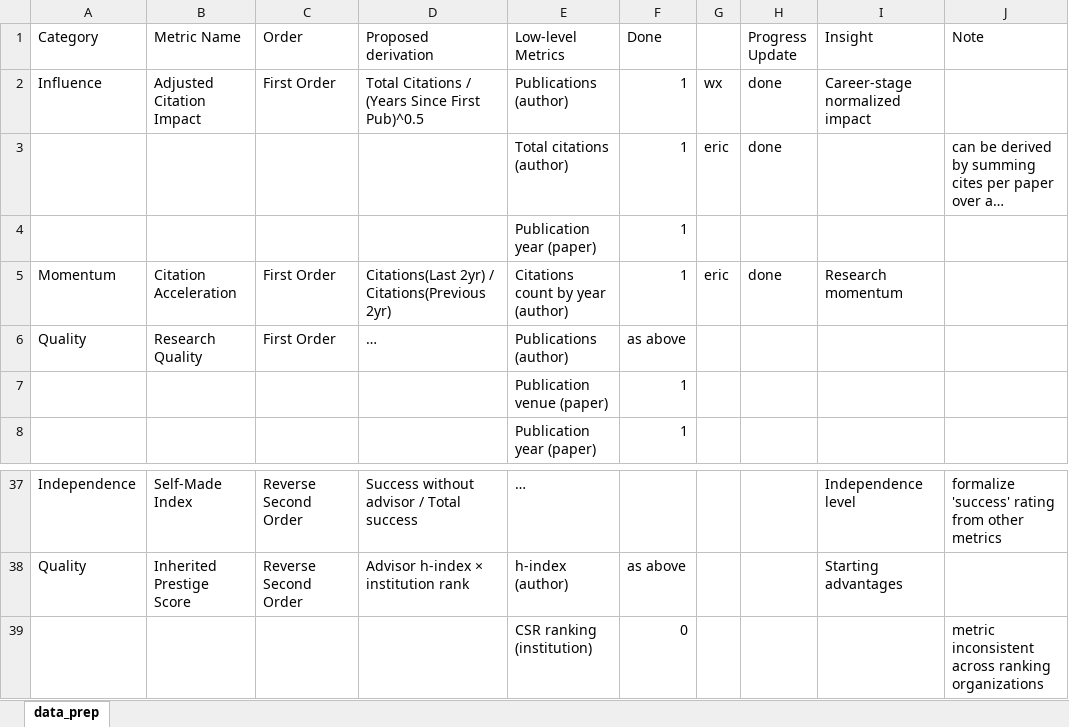
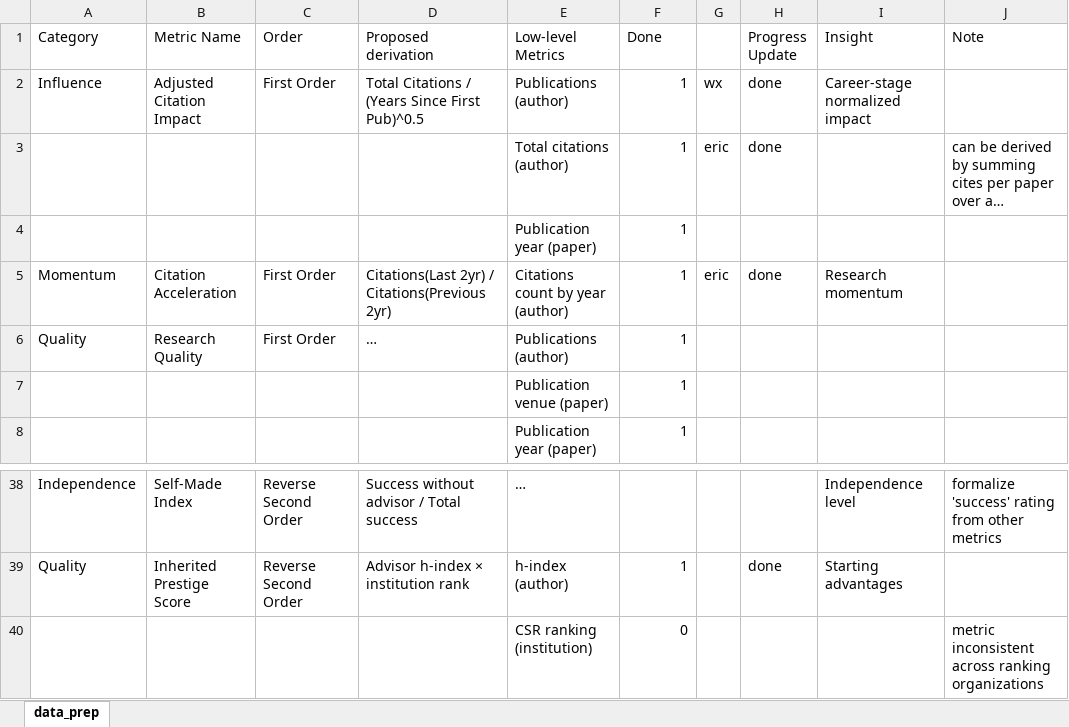
Before and after one commit to Chenbot001/ATIP, an Excel workbook: docs/data_prep v2.xlsx, sheet data_prep, drawn as a sheet; only a part is shown, gaps mark what is left out; long unchanged cells end in …; values as stored, in another font and other column widths than the file's, no cell formats; addresses are those after the commit; the diff covers the shown part only; the diff names each change by its address in the sheet, - before the commit and + after, or states it on an @@ line.

Commit message:
updated date_prep progress

```diff
--- a/docs/data_prep v2.xlsx (sheet data_prep)
+++ b/docs/data_prep v2.xlsx (sheet data_prep)
-F6 (Done): as above
+F6 (Done): 1
-F39 (Done): as above
+F39 (Done): 1
-H39 (Progress Update): (empty)
+H39 (Progress Update): done
```
Also changed, not shown: 3 added rows, 2 removed rows and 20 edited cells elsewhere in this sheet, cell formats, 1 other file.
